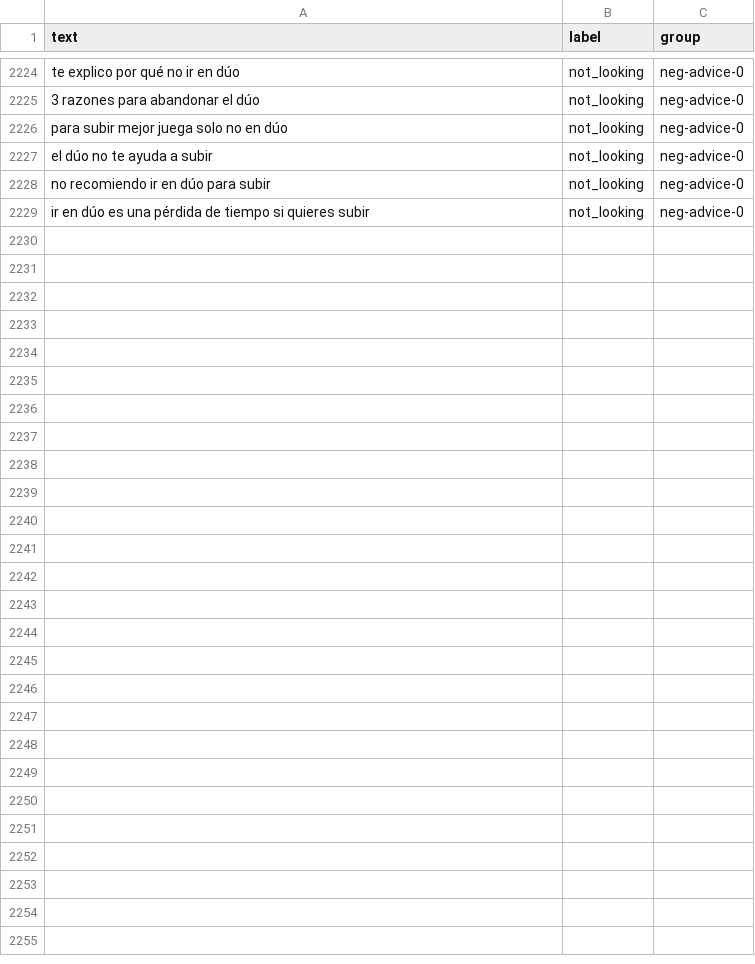
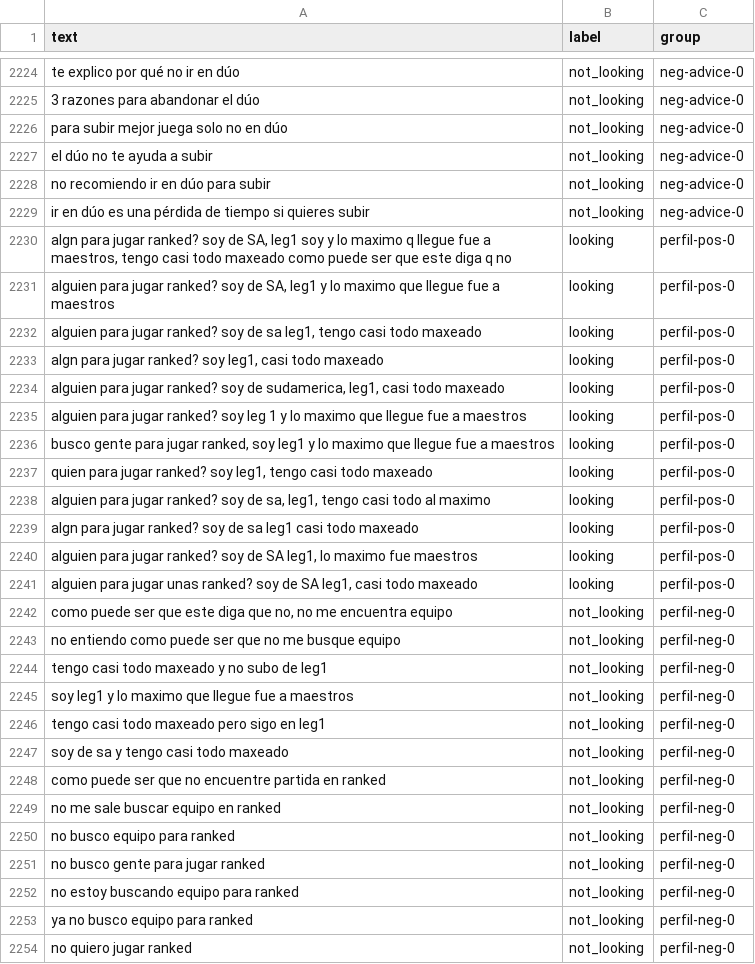
Before and after one commit to ts-community/clasificador-texto-ml, a CSV file: data/team_search.csv, drawn as a sheet; only a part is shown, gaps mark what is left out.

Commit message:
team_search: busquedas con perfil leg1/maestros/maxeado como positivas

```diff
--- a/data/team_search.csv
+++ b/data/team_search.csv
@@ -2229 +2229,26 @@ no recomiendo ir en dúo para subir,not_looking,neg-advice-0
 ir en dúo es una pérdida de tiempo si quieres subir,not_looking,neg-advice-0
+"algn para jugar ranked? soy de SA, leg1 soy y lo maximo q llegue fue a maestros, tengo casi todo maxeado como puede ser que este diga q no",looking,perfil-pos-0
+"alguien para jugar ranked? soy de SA, leg1 y lo maximo que llegue fue a maestros",looking,perfil-pos-0
+"alguien para jugar ranked? soy de sa leg1, tengo casi todo maxeado",looking,perfil-pos-0
+"algn para jugar ranked? soy leg1, casi todo maxeado",looking,perfil-pos-0
+"alguien para jugar ranked? soy de sudamerica, leg1, casi todo maxeado",looking,perfil-pos-0
+"alguien para jugar ranked? soy leg 1 y lo maximo que llegue fue a maestros",looking,perfil-pos-0
+"busco gente para jugar ranked, soy leg1 y lo maximo que llegue fue a maestros",looking,perfil-pos-0
+"quien para jugar ranked? soy leg1, tengo casi todo maxeado",looking,perfil-pos-0
+"alguien para jugar ranked? soy de sa, leg1, tengo casi todo al maximo",looking,perfil-pos-0
+"algn para jugar ranked? soy de sa leg1 casi todo maxeado",looking,perfil-pos-0
+"alguien para jugar ranked? soy de SA leg1, lo maximo fue maestros",looking,perfil-pos-0
+"alguien para jugar unas ranked? soy de SA leg1, casi todo maxeado",looking,perfil-pos-0
+"como puede ser que este diga que no, no me encuentra equipo",not_looking,perfil-neg-0
+"no entiendo como puede ser que no me busque equipo",not_looking,perfil-neg-0
+"tengo casi todo maxeado y no subo de leg1",not_looking,perfil-neg-0
+"soy leg1 y lo maximo que llegue fue a maestros",not_looking,perfil-neg-0
+"tengo casi todo maxeado pero sigo en leg1",not_looking,perfil-neg-0
+"soy de sa y tengo casi todo maxeado",not_looking,perfil-neg-0
+"como puede ser que no encuentre partida en ranked",not_looking,perfil-neg-0
+"no me sale buscar equipo en ranked",not_looking,perfil-neg-0
+"no busco equipo para ranked",not_looking,perfil-neg-0
+"no busco gente para jugar ranked",not_looking,perfil-neg-0
+"no estoy buscando equipo para ranked",not_looking,perfil-neg-0
+"ya no busco equipo para ranked",not_looking,perfil-neg-0
+"no quiero jugar ranked",not_looking,perfil-neg-0
```
Also changed, not shown: 1 other file.
